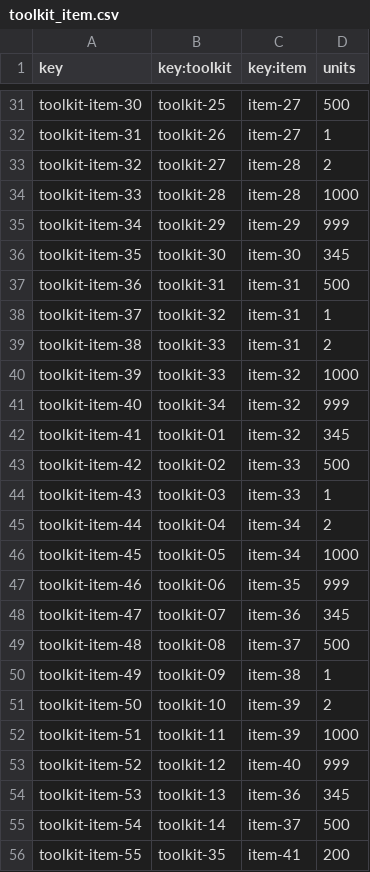
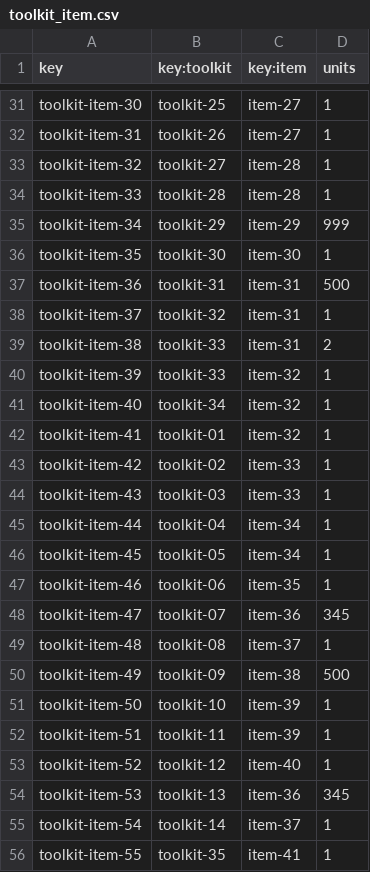
Before and after one commit to marsamber/Acme-One, a CSV file: src/main/webapp/WEB-INF/resources/sample-data/toolkit_item.csv, drawn as a sheet; only a part is shown, gaps mark what is left out; the diff covers the shown part only; the diff names each change by its address in the sheet, - before the commit and + after, or states it on an @@ line.

```diff
--- a/src/main/webapp/WEB-INF/resources/sample-data/toolkit_item.csv
+++ b/src/main/webapp/WEB-INF/resources/sample-data/toolkit_item.csv
-D31 (units): 500
+D31 (units): 1
-D33 (units): 2
+D33 (units): 1
-D34 (units): 1000
+D34 (units): 1
-D36 (units): 345
+D36 (units): 1
-D40 (units): 1000
+D40 (units): 1
-D41 (units): 999
+D41 (units): 1
-D42 (units): 345
+D42 (units): 1
-D43 (units): 500
+D43 (units): 1
-D45 (units): 2
+D45 (units): 1
-D46 (units): 1000
+D46 (units): 1
-D47 (units): 999
+D47 (units): 1
-D49 (units): 500
+D49 (units): 1
-D50 (units): 1
+D50 (units): 500
-D51 (units): 2
+D51 (units): 1
-D52 (units): 1000
+D52 (units): 1
-D53 (units): 999
+D53 (units): 1
-D55 (units): 500
+D55 (units): 1
-D56 (units): 200
+D56 (units): 1
```
Also changed, not shown: 19 edited cells elsewhere in this file.
